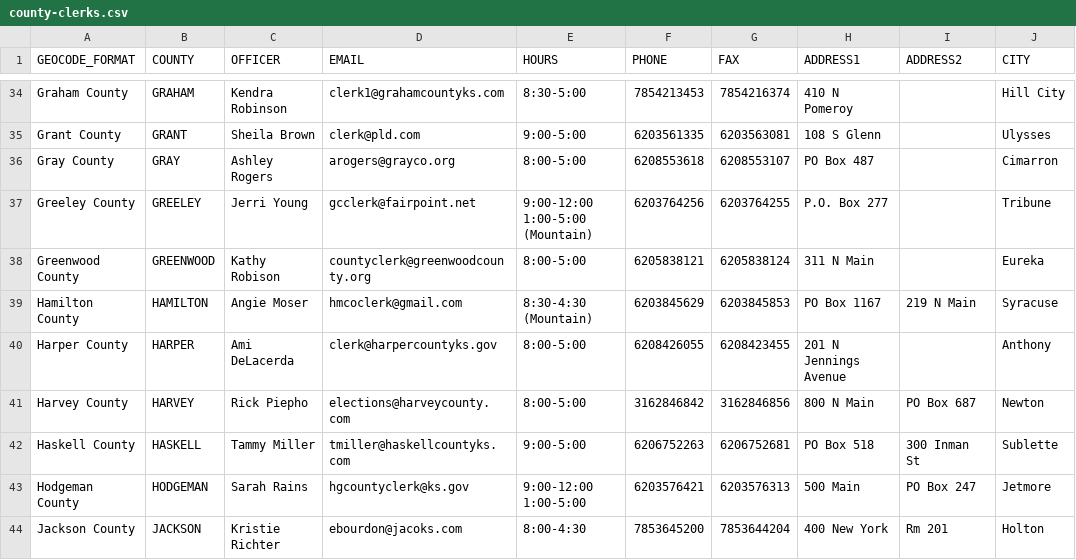
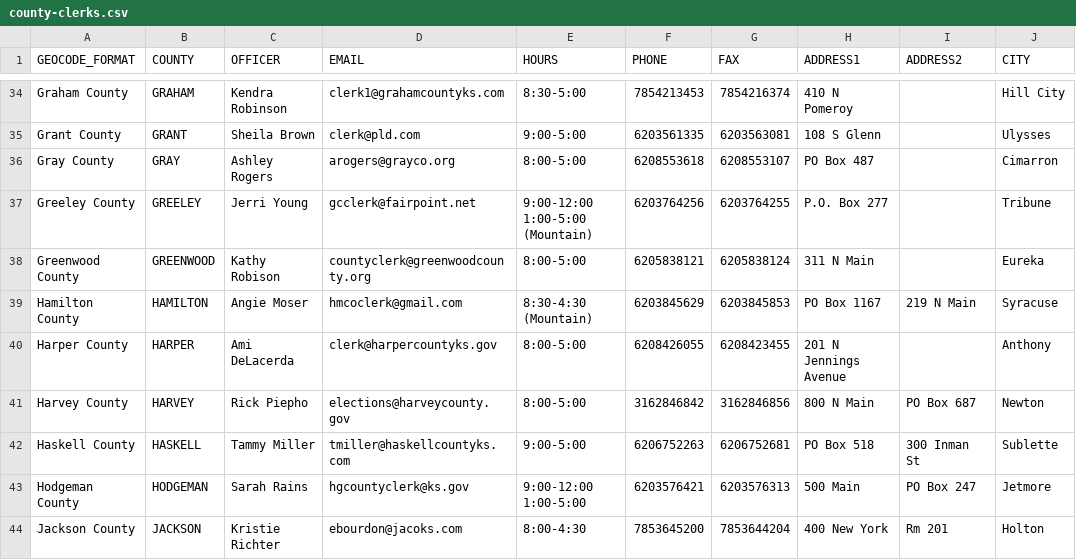
Before and after one commit to BlueprintKansas/v3.ksvotes.org, a CSV file: ksvotes/county-clerks.csv, drawn as a sheet; only a part is shown, gaps mark what is left out; the diff names each change by its address in the sheet, - before the commit and + after, or states it on an @@ line.

Commit message:
Update Harvey (#546)

```diff
--- a/ksvotes/county-clerks.csv
+++ b/ksvotes/county-clerks.csv
-D41 (EMAIL): elections@harveycounty.com
+D41 (EMAIL): elections@harveycounty.gov
```
